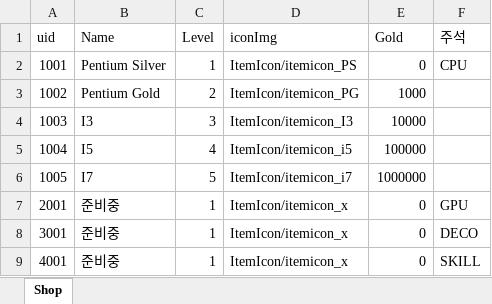
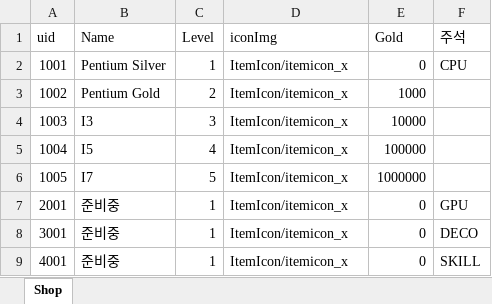
Before and after one commit to vmffpdlwnd/Clicker1029, an Excel workbook: Assets/Table/ClickerGame.xlsx, sheet Shop, drawn as a sheet; values as stored, in another font and other column widths than the file's, no borders; the diff names each change by its address in the sheet, - before the commit and + after, or states it on an @@ line.

```diff
--- a/Assets/Table/ClickerGame.xlsx (sheet Shop)
+++ b/Assets/Table/ClickerGame.xlsx (sheet Shop)
-D2 (iconImg): ItemIcon/itemicon_PS
+D2 (iconImg): ItemIcon/itemicon_x
-D3 (iconImg): ItemIcon/itemicon_PG
+D3 (iconImg): ItemIcon/itemicon_x
-D4 (iconImg): ItemIcon/itemicon_I3
+D4 (iconImg): ItemIcon/itemicon_x
-D5 (iconImg): ItemIcon/itemicon_i5
+D5 (iconImg): ItemIcon/itemicon_x
-D6 (iconImg): ItemIcon/itemicon_i7
+D6 (iconImg): ItemIcon/itemicon_x
```
Also changed, not shown: 19 other files.
